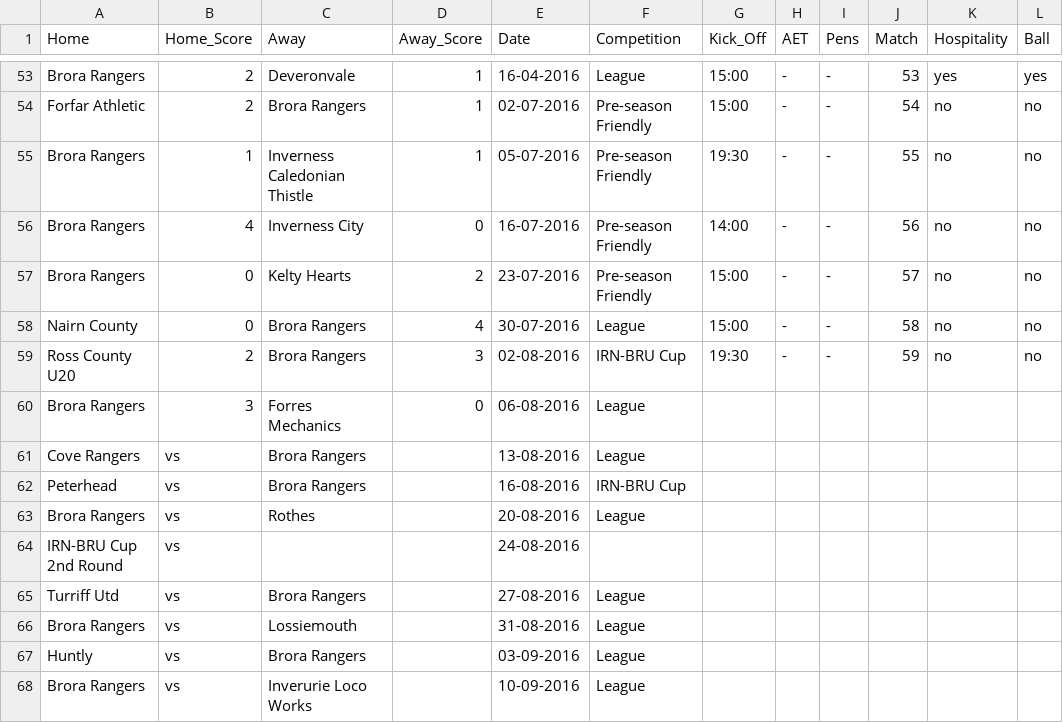
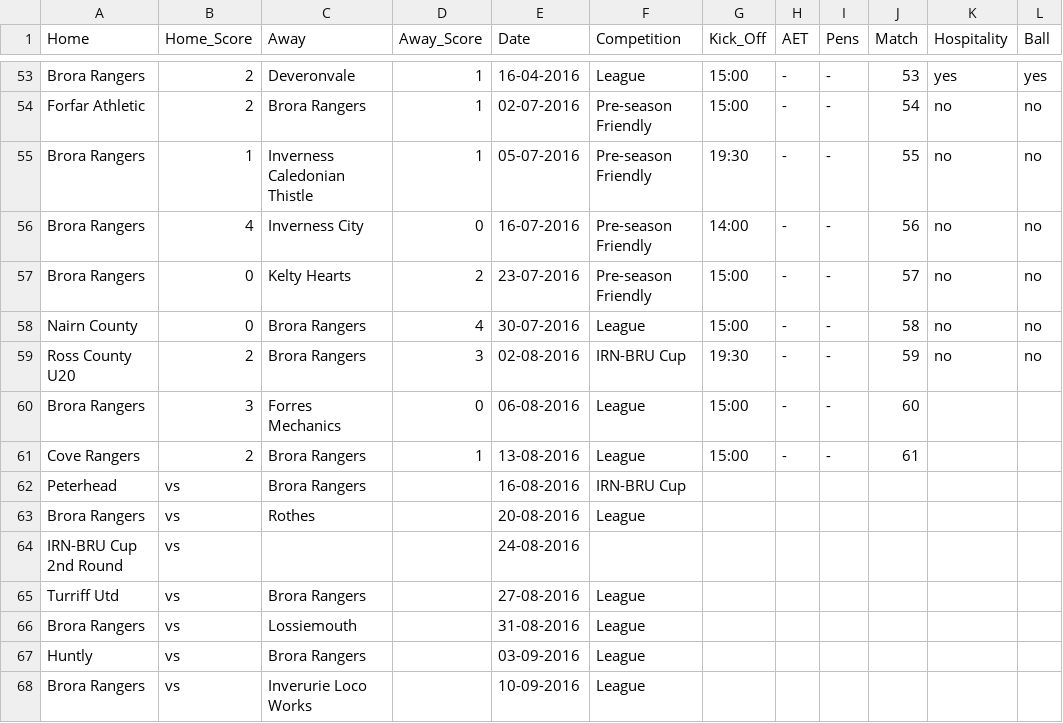
Before and after one commit to brorarangers/brorarangers.github.io, a CSV file: _data/fixtures.csv, drawn as a sheet; only a part is shown, gaps mark what is left out; the diff names each change by its address in the sheet, - before the commit and + after, or states it on an @@ line.

Commit message:
Results update

```diff
--- a/_data/fixtures.csv
+++ b/_data/fixtures.csv
-G60:G61 (Kick_Off): (empty)
+G60:G61 (Kick_Off): 15:00
-H60:H61 (AET): (empty)
+H60:H61 (AET): -
-I60:I61 (Pens): (empty)
+I60:I61 (Pens): -
-J60 (Match): (empty)
+J60 (Match): 60
-B61 (Home_Score): vs
+B61 (Home_Score): 2
-D61 (Away_Score): (empty)
+D61 (Away_Score): 1
-J61 (Match): (empty)
+J61 (Match): 61
```
